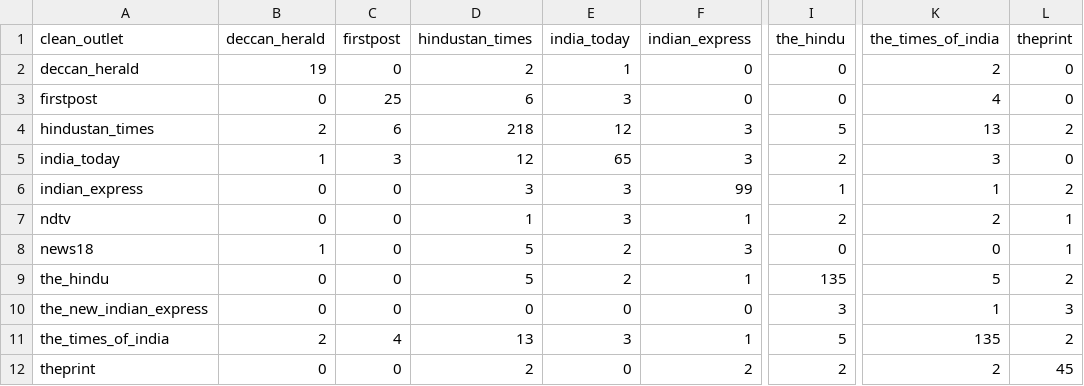
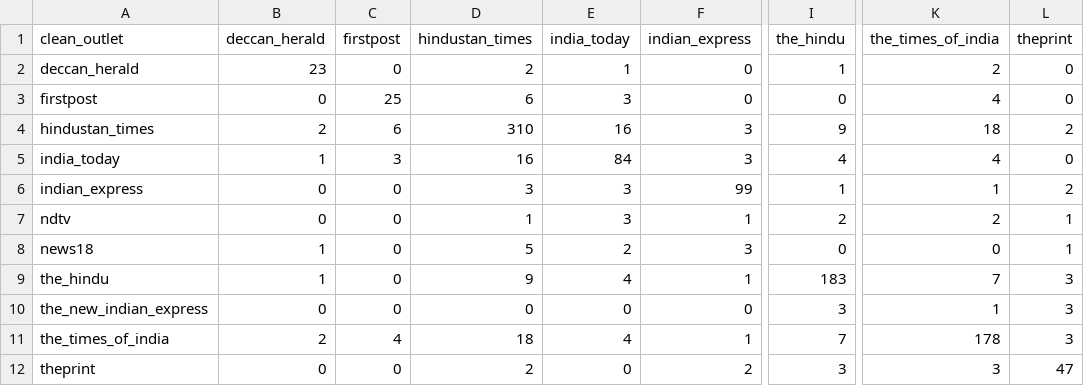
Before and after one commit to ShivaanshGusain/Media-Biasing-System-, a CSV file: Data/matrix_pairwise_overlap.csv, drawn as a sheet; only a part is shown, gaps mark what is left out; the diff names each change by its address in the sheet, - before the commit and + after, or states it on an @@ line.

```diff
--- a/Data/matrix_pairwise_overlap.csv
+++ b/Data/matrix_pairwise_overlap.csv
-B2 (deccan_herald): 19
+B2 (deccan_herald): 23
-I2 (the_hindu): 0
+I2 (the_hindu): 1
-D4 (hindustan_times): 218
+D4 (hindustan_times): 310
-E4 (india_today): 12
+E4 (india_today): 16
-I4 (the_hindu): 5
+I4 (the_hindu): 9
-K4 (the_times_of_india): 13
+K4 (the_times_of_india): 18
-D5 (hindustan_times): 12
+D5 (hindustan_times): 16
-E5 (india_today): 65
+E5 (india_today): 84
-I5 (the_hindu): 2
+I5 (the_hindu): 4
-K5 (the_times_of_india): 3
+K5 (the_times_of_india): 4
-B9 (deccan_herald): 0
+B9 (deccan_herald): 1
-D9 (hindustan_times): 5
+D9 (hindustan_times): 9
-E9 (india_today): 2
+E9 (india_today): 4
-I9 (the_hindu): 135
+I9 (the_hindu): 183
-K9 (the_times_of_india): 5
+K9 (the_times_of_india): 7
-L9 (theprint): 2
+L9 (theprint): 3
-D11 (hindustan_times): 13
+D11 (hindustan_times): 18
-E11 (india_today): 3
+E11 (india_today): 4
-I11 (the_hindu): 5
+I11 (the_hindu): 7
-K11 (the_times_of_india): 135
+K11 (the_times_of_india): 178
-L11 (theprint): 2
+L11 (theprint): 3
-I12 (the_hindu): 2
+I12 (the_hindu): 3
-K12 (the_times_of_india): 2
+K12 (the_times_of_india): 3
-L12 (theprint): 45
+L12 (theprint): 47
```
Also changed, not shown: Data/bias_coverage_statistics.csv, 31 other files.
